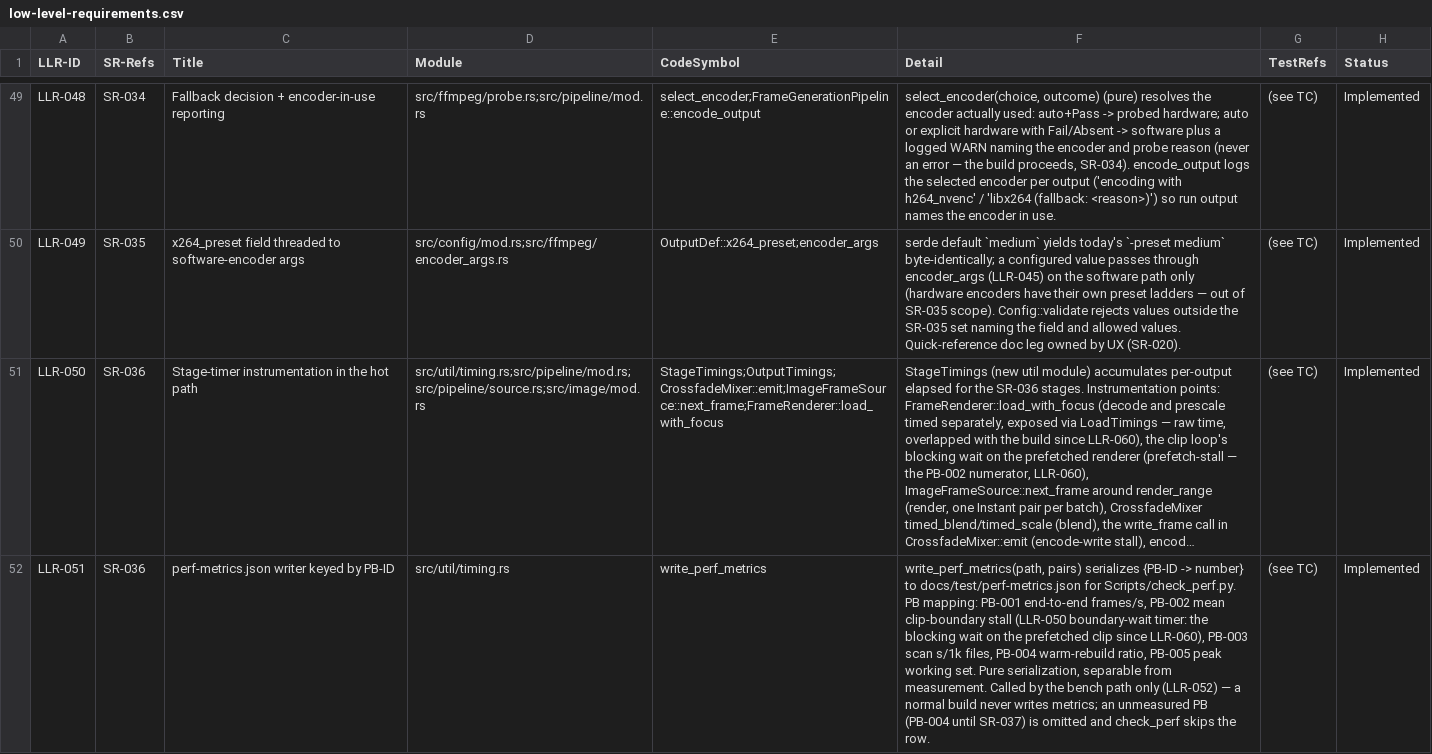
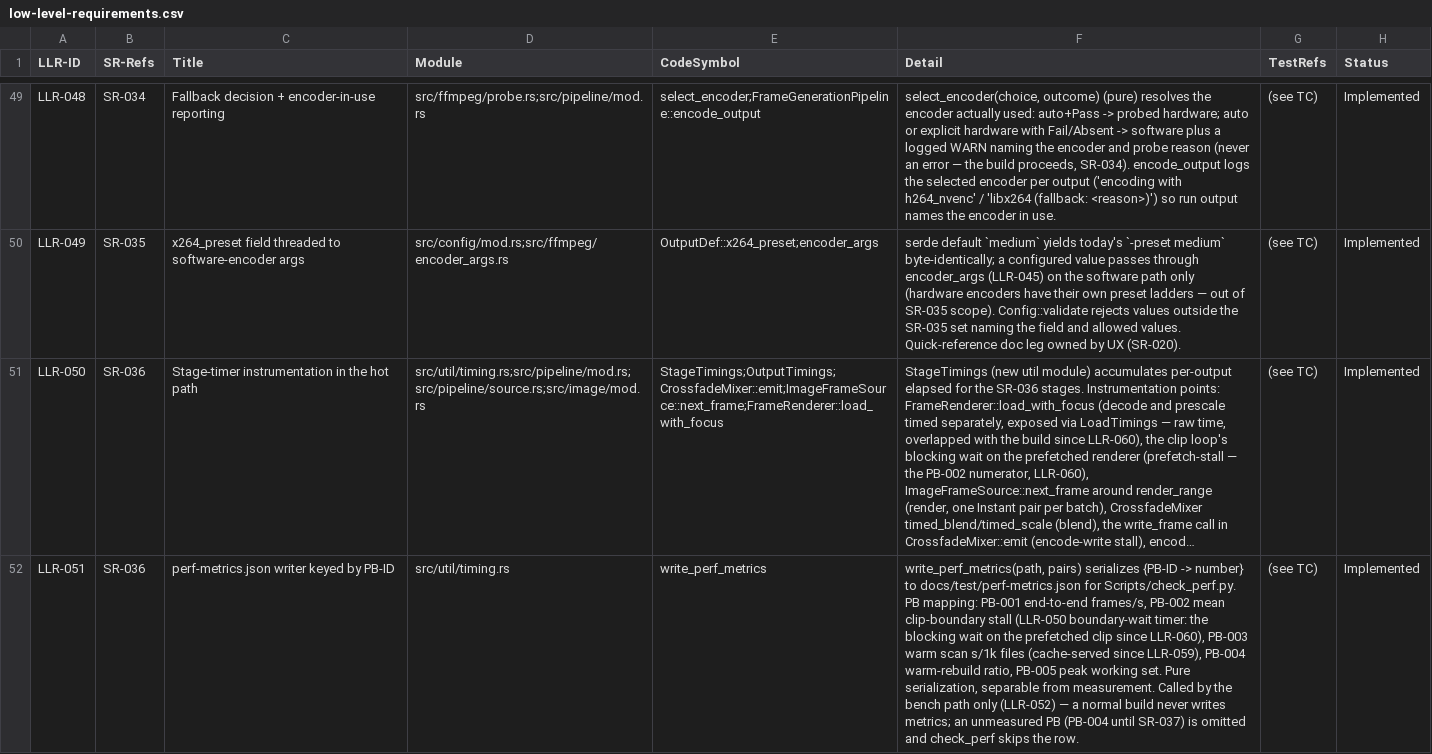
Before and after one commit to AuroLeap/Pictures2VideoSlideShow, a CSV file: docs/requirements/low-level-requirements.csv, drawn as a sheet; only a part is shown, gaps mark what is left out; long unchanged cells end in …; the diff covers the shown part only; the diff names each change by its address in the sheet, - before the commit and + after, or states it on an @@ line.

```diff
--- a/docs/requirements/low-level-requirements.csv
+++ b/docs/requirements/low-level-requirements.csv
-F52 (Detail): …LLR-060), PB-003 scan s/1k files, PB-004 warm-rebuild…
+F52 (Detail): …LLR-060), PB-003 warm scan s/1k files (cache-served since LLR-059), PB-004 warm-rebuild…
```
Also changed, not shown: 7 edited cells elsewhere in this file, 12 other files.
